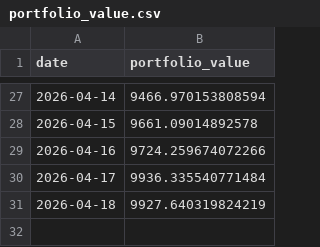
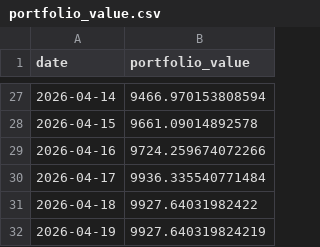
Before and after one commit to matsumma/ai-investment-agent, a CSV file: portfolio_value.csv, drawn as a sheet; only a part is shown, gaps mark what is left out.

```diff
--- a/portfolio_value.csv
+++ b/portfolio_value.csv
@@ -30,2 +30,3 @@ date,portfolio_value
 2026-04-17,9936.335540771484
-2026-04-18,9927.640319824219
+2026-04-18,9927.64031982422
+2026-04-19,9927.640319824219
```
Also changed, not shown: history.csv.
